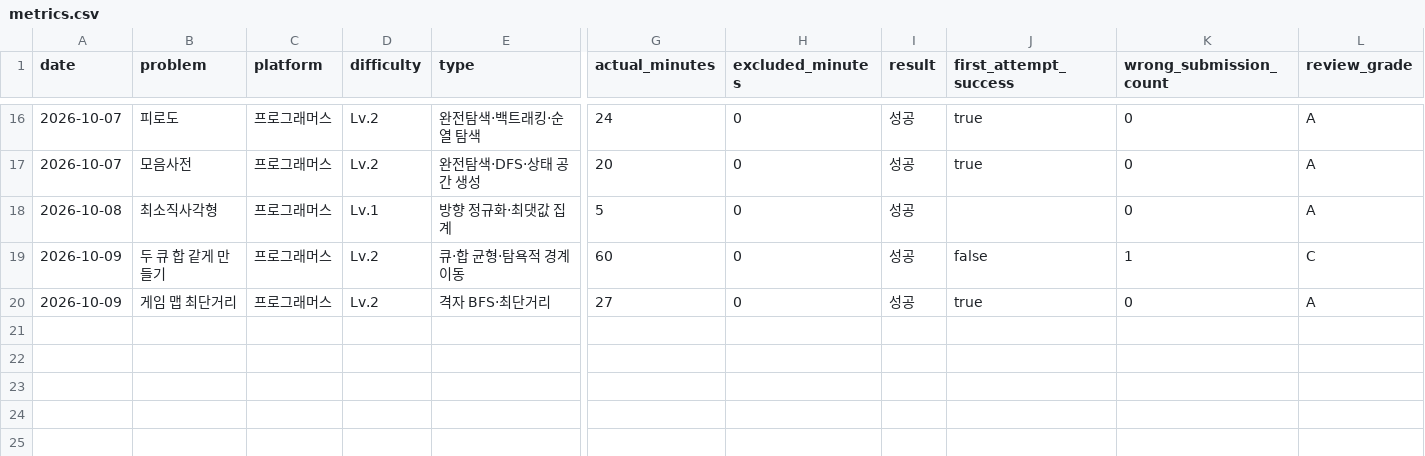
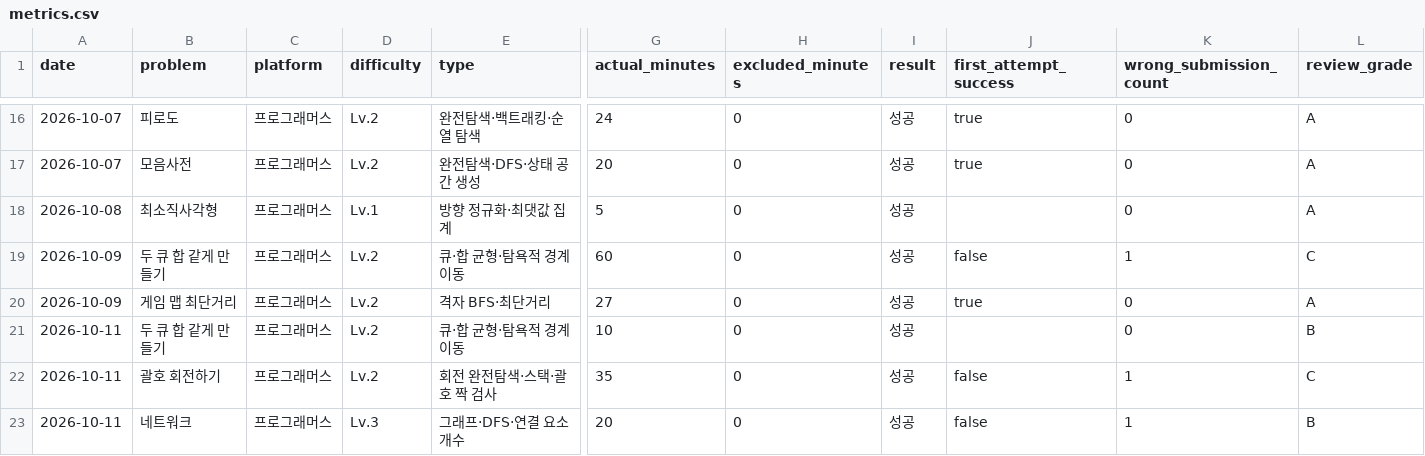
Before and after one commit to Chocoding1/Algorithm, a CSV file: algorithm-study/metrics.csv, drawn as a sheet; only a part is shown, gaps mark what is left out; rows hold the shown columns only; the diff names each change by its address in the sheet, - before the commit and + after, or states it on an @@ line.

```diff
--- a/algorithm-study/metrics.csv
+++ b/algorithm-study/metrics.csv
+row 21: 2026-10-11 | 두 큐 합 같게 만들기 | 프로그래머스 | Lv.2 | 큐·합 균형·탐욕적 경계 이동 | 10 | 0 | 성공 |  | 0 | B
+row 22: 2026-10-11 | 괄호 회전하기 | 프로그래머스 | Lv.2 | 회전 완전탐색·스택·괄호 짝 검사 | 35 | 0 | 성공 | false | 1 | C
+row 23: 2026-10-11 | 네트워크 | 프로그래머스 | Lv.3 | 그래프·DFS·연결 요소 개수 | 20 | 0 | 성공 | false | 1 | B
```
Also changed, not shown: algorithm-study/sql-metrics.csv, 14 other files.
